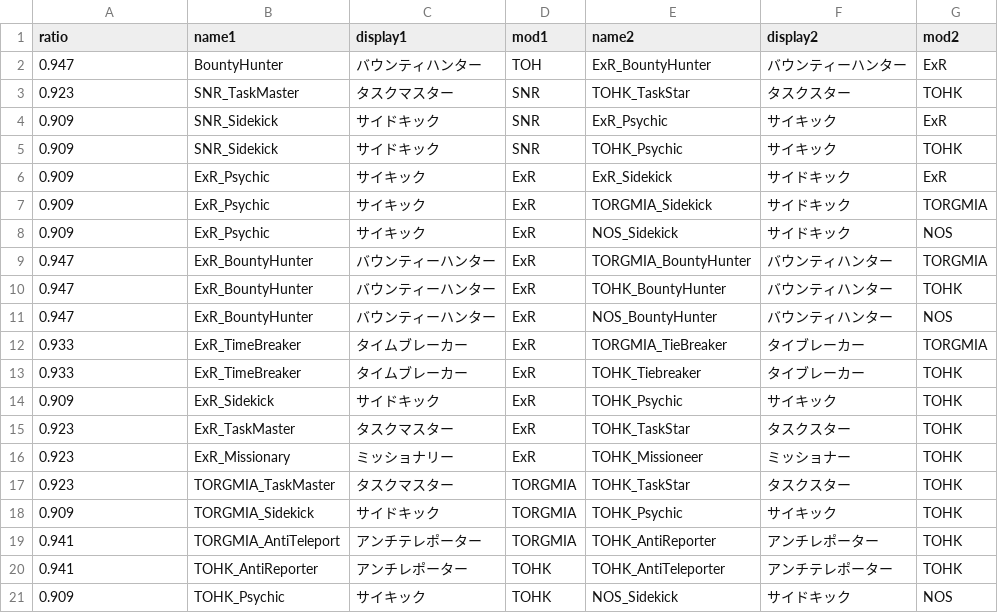
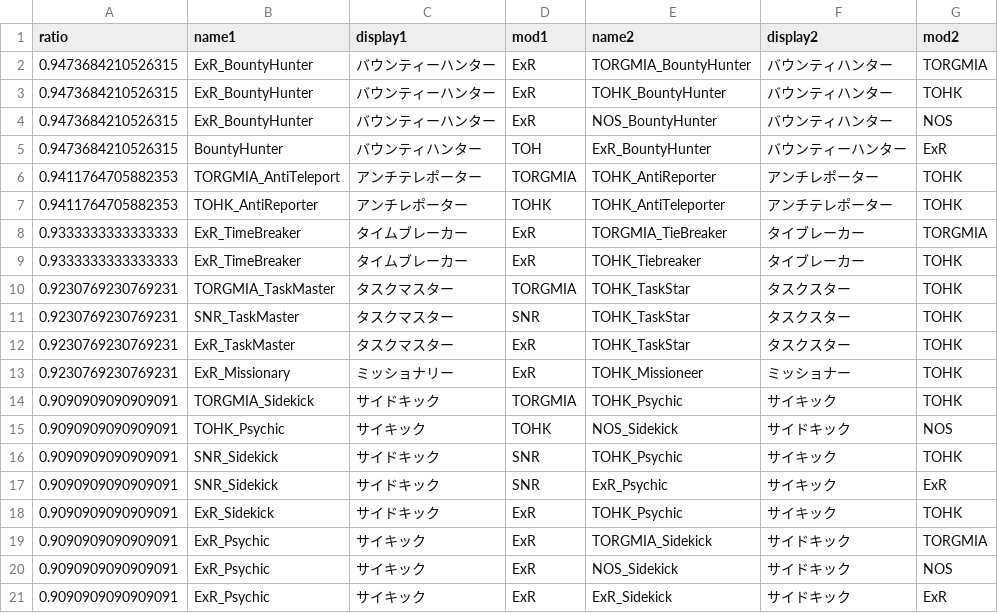
Before and after one commit to Shanpan2/VillageCore, a CSV file: analysis/similar_display_pairs.csv, drawn as a sheet.

```diff
--- a/analysis/similar_display_pairs.csv
+++ b/analysis/similar_display_pairs.csv
@@ -1,21 +1,21 @@
 ratio,name1,display1,mod1,name2,display2,mod2
-0.947,BountyHunter,バウンティハンター,TOH,ExR_BountyHunter,バウンティーハンター,ExR
-0.923,SNR_TaskMaster,タスクマスター,SNR,TOHK_TaskStar,タスクスター,TOHK
-0.909,SNR_Sidekick,サイドキック,SNR,ExR_Psychic,サイキック,ExR
-0.909,SNR_Sidekick,サイドキック,SNR,TOHK_Psychic,サイキック,TOHK
-0.909,ExR_Psychic,サイキック,ExR,ExR_Sidekick,サイドキック,ExR
-0.909,ExR_Psychic,サイキック,ExR,TORGMIA_Sidekick,サイドキック,TORGMIA
-0.909,ExR_Psychic,サイキック,ExR,NOS_Sidekick,サイドキック,NOS
-0.947,ExR_BountyHunter,バウンティーハンター,ExR,TORGMIA_BountyHunter,バウンティハンター,TORGMIA
-0.947,ExR_BountyHunter,バウンティーハンター,ExR,TOHK_BountyHunter,バウンティハンター,TOHK
-0.947,ExR_BountyHunter,バウンティーハンター,ExR,NOS_BountyHunter,バウンティハンター,NOS
-0.933,ExR_TimeBreaker,タイムブレーカー,ExR,TORGMIA_TieBreaker,タイブレーカー,TORGMIA
-0.933,ExR_TimeBreaker,タイムブレーカー,ExR,TOHK_Tiebreaker,タイブレーカー,TOHK
-0.909,ExR_Sidekick,サイドキック,ExR,TOHK_Psychic,サイキック,TOHK
-0.923,ExR_TaskMaster,タスクマスター,ExR,TOHK_TaskStar,タスクスター,TOHK
-0.923,ExR_Missionary,ミッショナリー,ExR,TOHK_Missioneer,ミッショナー,TOHK
-0.923,TORGMIA_TaskMaster,タスクマスター,TORGMIA,TOHK_TaskStar,タスクスター,TOHK
-0.909,TORGMIA_Sidekick,サイドキック,TORGMIA,TOHK_Psychic,サイキック,TOHK
-0.941,TORGMIA_AntiTeleport,アンチテレポーター,TORGMIA,TOHK_AntiReporter,アンチレポーター,TOHK
-0.941,TOHK_AntiReporter,アンチレポーター,TOHK,TOHK_AntiTeleporter,アンチテレポーター,TOHK
-0.909,TOHK_Psychic,サイキック,TOHK,NOS_Sidekick,サイドキック,NOS
+0.9473684210526315,ExR_BountyHunter,バウンティーハンター,ExR,TORGMIA_BountyHunter,バウンティハンター,TORGMIA
+0.9473684210526315,ExR_BountyHunter,バウンティーハンター,ExR,TOHK_BountyHunter,バウンティハンター,TOHK
+0.9473684210526315,ExR_BountyHunter,バウンティーハンター,ExR,NOS_BountyHunter,バウンティハンター,NOS
+0.9473684210526315,BountyHunter,バウンティハンター,TOH,ExR_BountyHunter,バウンティーハンター,ExR
+0.9411764705882353,TORGMIA_AntiTeleport,アンチテレポーター,TORGMIA,TOHK_AntiReporter,アンチレポーター,TOHK
+0.9411764705882353,TOHK_AntiReporter,アンチレポーター,TOHK,TOHK_AntiTeleporter,アンチテレポーター,TOHK
+0.9333333333333333,ExR_TimeBreaker,タイムブレーカー,ExR,TORGMIA_TieBreaker,タイブレーカー,TORGMIA
+0.9333333333333333,ExR_TimeBreaker,タイムブレーカー,ExR,TOHK_Tiebreaker,タイブレーカー,TOHK
+0.9230769230769231,TORGMIA_TaskMaster,タスクマスター,TORGMIA,TOHK_TaskStar,タスクスター,TOHK
+0.9230769230769231,SNR_TaskMaster,タスクマスター,SNR,TOHK_TaskStar,タスクスター,TOHK
+0.9230769230769231,ExR_TaskMaster,タスクマスター,ExR,TOHK_TaskStar,タスクスター,TOHK
+0.9230769230769231,ExR_Missionary,ミッショナリー,ExR,TOHK_Missioneer,ミッショナー,TOHK
+0.9090909090909091,TORGMIA_Sidekick,サイドキック,TORGMIA,TOHK_Psychic,サイキック,TOHK
+0.9090909090909091,TOHK_Psychic,サイキック,TOHK,NOS_Sidekick,サイドキック,NOS
+0.9090909090909091,SNR_Sidekick,サイドキック,SNR,TOHK_Psychic,サイキック,TOHK
+0.9090909090909091,SNR_Sidekick,サイドキック,SNR,ExR_Psychic,サイキック,ExR
+0.9090909090909091,ExR_Sidekick,サイドキック,ExR,TOHK_Psychic,サイキック,TOHK
+0.9090909090909091,ExR_Psychic,サイキック,ExR,TORGMIA_Sidekick,サイドキック,TORGMIA
+0.9090909090909091,ExR_Psychic,サイキック,ExR,NOS_Sidekick,サイドキック,NOS
+0.9090909090909091,ExR_Psychic,サイキック,ExR,ExR_Sidekick,サイドキック,ExR
```
Also changed, not shown: analysis/duplicate_display.csv, analysis/similar_name_pairs.csv, 7 other files.
